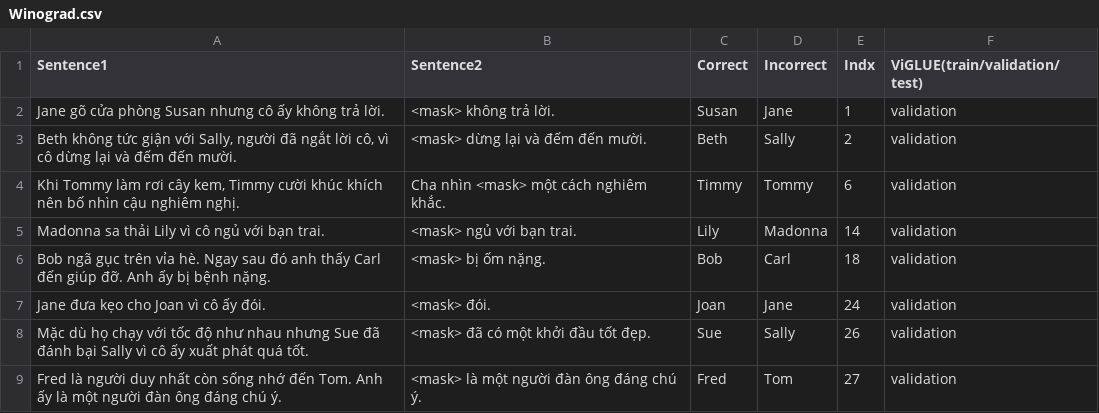
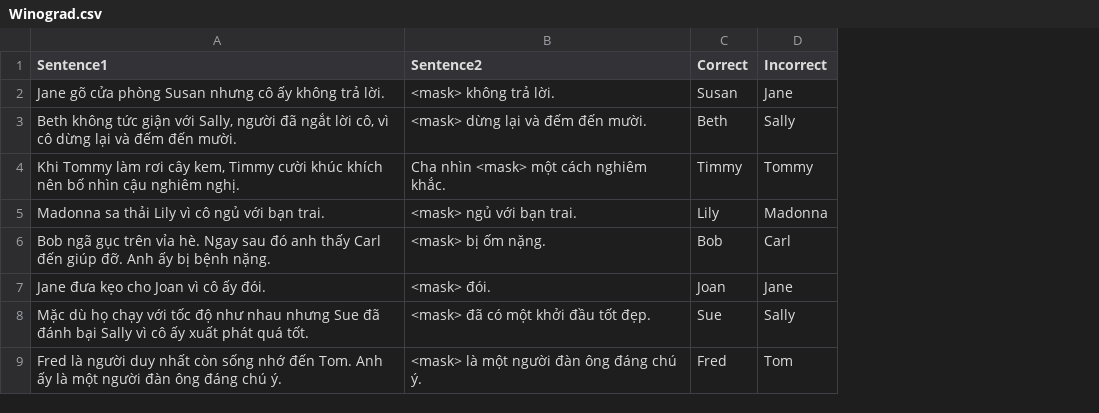
Before and after one commit to aklywtx/pretraining-llms-bert-vi, a CSV file: evaluation/evaluation_data/Winograd.csv, drawn as a sheet; only a part is shown; the diff names each change by its address in the sheet, - before the commit and + after, or states it on an @@ line.

Commit message:
Update Winograd.csv

```diff
--- a/evaluation/evaluation_data/Winograd.csv
+++ b/evaluation/evaluation_data/Winograd.csv
-column E (Indx), rows 2-9: 1 | 2 | 6 | 14 | 18 | 24 | 26 | 27
-column F (ViGLUE(train/validation/test)), rows 2-9: all validation
```
